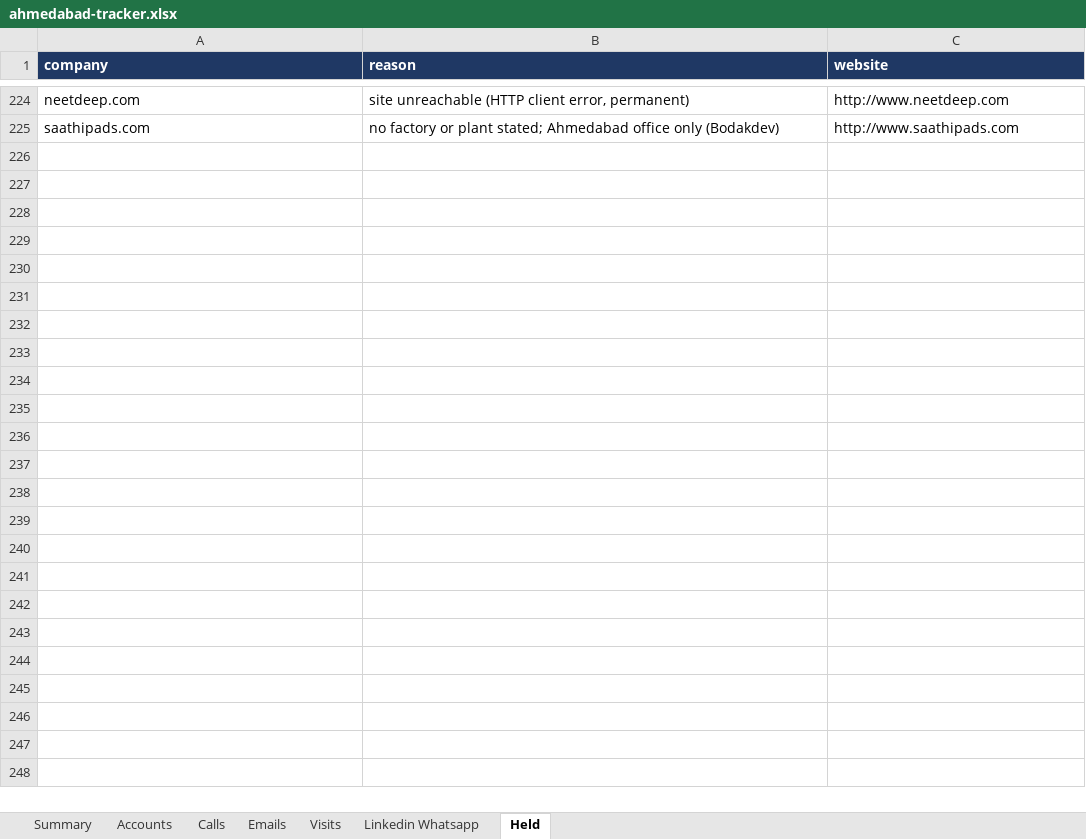
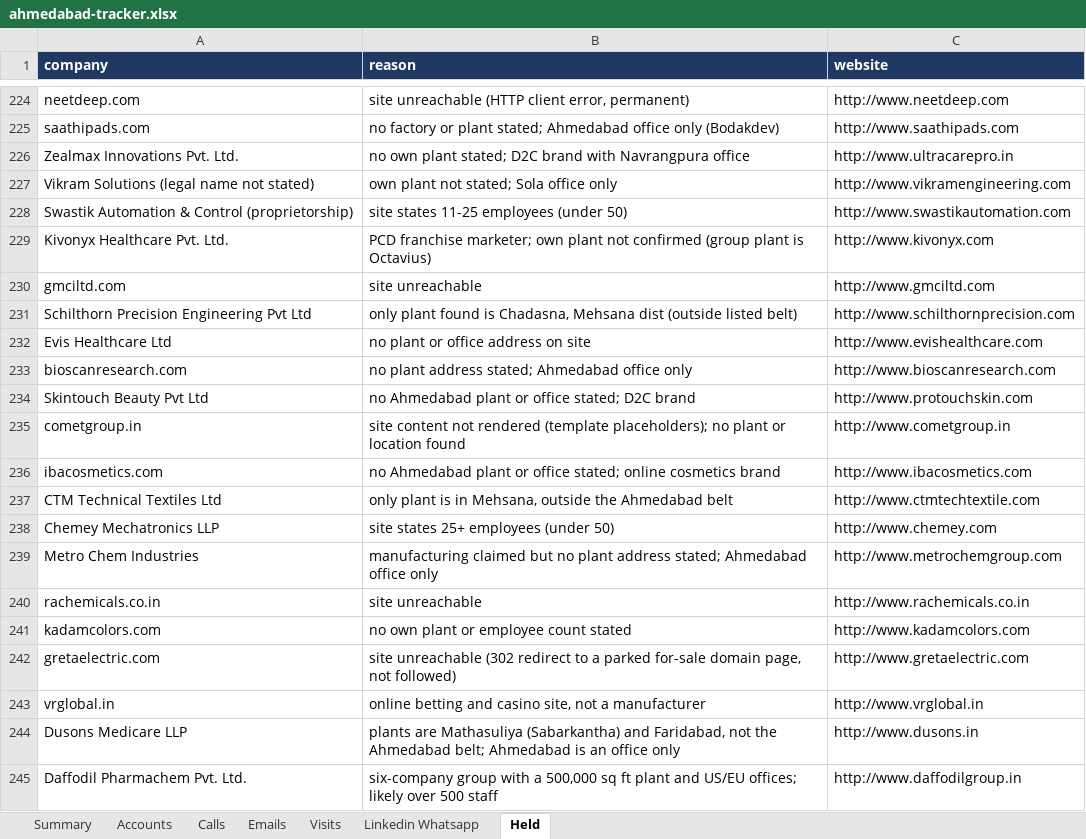
Before and after one commit to drdhavaltrivedi/ERP, an Excel workbook: gtm/leads/ahmedabad-tracker.xlsx, sheet Held, drawn as a sheet; only a part is shown, gaps mark what is left out; values as stored, in another font and other column widths than the file's, no borders; the diff names each change by its address in the sheet, - before the commit and + after, or states it on an @@ line.

```diff
--- a/gtm/leads/ahmedabad-tracker.xlsx (sheet Held)
+++ b/gtm/leads/ahmedabad-tracker.xlsx (sheet Held)
+row 226: Zealmax Innovations Pvt. Ltd. | no own plant stated; D2C brand with Navrangpura office | http://www.ultracarepro.in
+row 227: Vikram Solutions (legal name not stated) | own plant not stated; Sola office only | http://www.vikramengineering.com
+row 228: Swastik Automation & Control (proprietorship) | site states 11-25 employees (under 50) | http://www.swastikautomation.com
+row 229: Kivonyx Healthcare Pvt. Ltd. | PCD franchise marketer; own plant not confirmed (group plant is Octavius) | http://www.kivonyx.com
+row 230: gmciltd.com | site unreachable | http://www.gmciltd.com
+row 231: Schilthorn Precision Engineering Pvt Ltd | only plant found is Chadasna, Mehsana dist (outside listed belt) | http://www.schilthornprecision.com
+row 232: Evis Healthcare Ltd | no plant or office address on site | http://www.evishealthcare.com
+row 233: bioscanresearch.com | no plant address stated; Ahmedabad office only | http://www.bioscanresearch.com
+row 234: Skintouch Beauty Pvt Ltd | no Ahmedabad plant or office stated; D2C brand | http://www.protouchskin.com
+row 235: cometgroup.in | site content not rendered (template placeholders); no plant or location found | http://www.cometgroup.in
+row 236: ibacosmetics.com | no Ahmedabad plant or office stated; online cosmetics brand | http://www.ibacosmetics.com
+row 237: CTM Technical Textiles Ltd | only plant is in Mehsana, outside the Ahmedabad belt | http://www.ctmtechtextile.com
+row 238: Chemey Mechatronics LLP | site states 25+ employees (under 50) | http://www.chemey.com
+row 239: Metro Chem Industries | manufacturing claimed but no plant address stated; Ahmedabad office only | http://www.metrochemgroup.com
+row 240: rachemicals.co.in | site unreachable | http://www.rachemicals.co.in
+row 241: kadamcolors.com | no own plant or employee count stated | http://www.kadamcolors.com
+row 242: gretaelectric.com | site unreachable (302 redirect to a parked for-sale domain page, not followed) | http://www.gretaelectric.com
+row 243: vrglobal.in | online betting and casino site, not a manufacturer | http://www.vrglobal.in
+row 244: Dusons Medicare LLP | plants are Mathasuliya (Sabarkantha) and Faridabad, not the Ahmedabad belt; Ahmedabad is an office only | http://www.dusons.in
+row 245: Daffodil Pharmachem Pvt. Ltd. | six-company group with a 500,000 sq ft plant and US/EU offices; likely over 500 staff | http://www.daffodilgroup.in
```
Also changed, not shown: sheet Accounts, sheet Summary, 20 other files.
